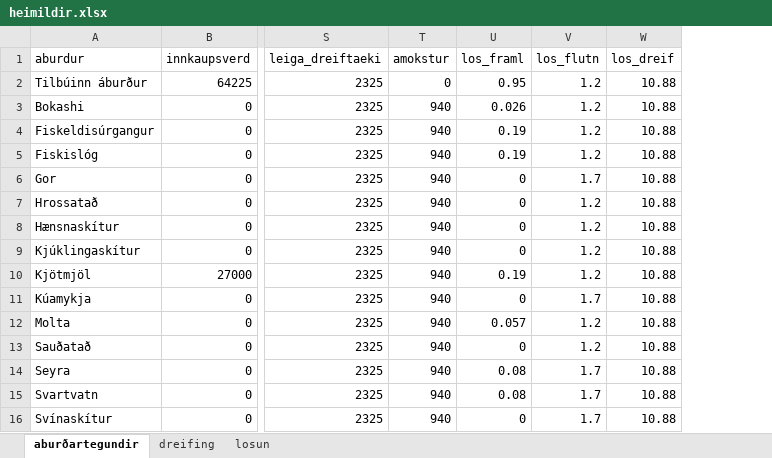
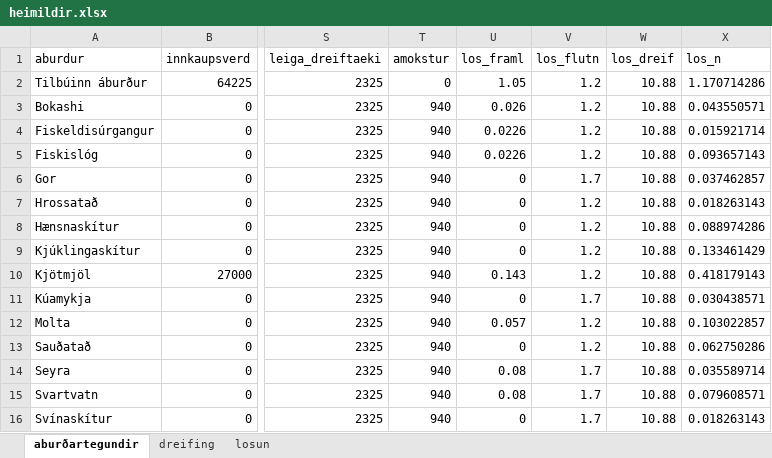
Before and after one commit to haukurhilmars/aburdur, an Excel workbook: heimildir.xlsx, sheet aburðartegundir, drawn as a sheet; only a part is shown, gaps mark what is left out; values as stored, in another font and other column widths than the file's, no borders; the diff names each change by its address in the sheet, - before the commit and + after, or states it on an @@ line.

```diff
--- a/heimildir.xlsx (sheet aburðartegundir)
+++ b/heimildir.xlsx (sheet aburðartegundir)
+column X (los_n), rows 2-16: 1.170714286 | 0.043550571 | 0.015921714 | 0.093657143 | 0.037462857 | 0.018263143 | 0.088974286 | 0.133461429 | 0.418179143 | 0.030438571 | 0.103022857 | 0.062750286 | 0.035589714 | 0.079608571 | 0.018263143
-U2 (los_framl): 0.95
+U2 (los_framl): 1.05
-U4:U5 (los_framl): 0.19
+U4:U5 (los_framl): 0.0226
-U10 (los_framl): 0.19
+U10 (los_framl): 0.143
```
Also changed, not shown: 2 other files.
